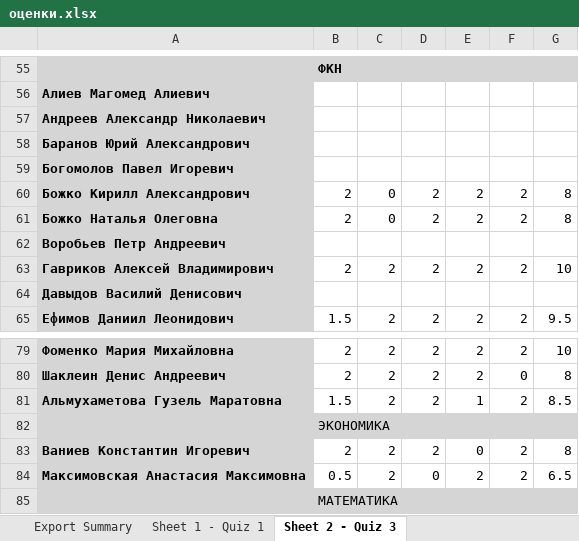
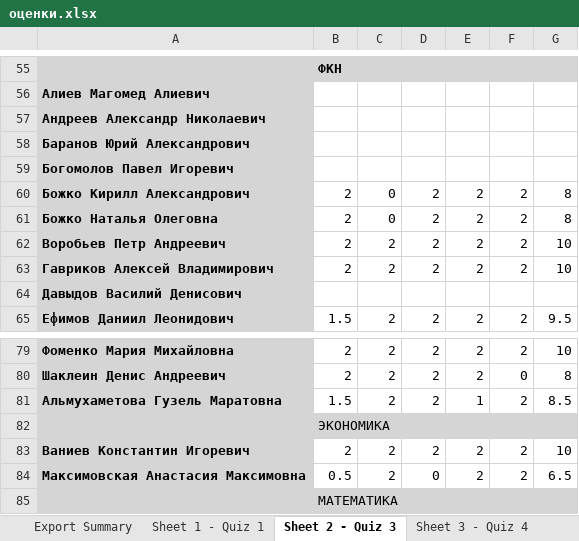
Before and after one commit to MelLain/hse-nlp, an Excel workbook: оценки.xlsx, sheet Sheet 2 - Quiz 3, drawn as a sheet; only a part is shown, gaps mark what is left out; values as stored, in another font and other column widths than the file's, no borders; the diff names each change by its address in the sheet, - before the commit and + after, or states it on an @@ line.

Commit message:
add quiz04

```diff
--- a/оценки.xlsx (sheet Sheet 2 - Quiz 3)
+++ b/оценки.xlsx (sheet Sheet 2 - Quiz 3)
+sheet tab: Sheet 3 - Quiz 4
-B62: (empty)
+B62: 2
-C62: (empty)
+C62: 2
-D62: (empty)
+D62: 2
-E62: (empty)
+E62: 2
-F62: (empty)
+F62: 2
-G62: (empty)
+G62: 10
-E83: 0
+E83: 2
-G83: 8
+G83: 10
```
Also changed, not shown: sheet Export Summary, 2 other files.
